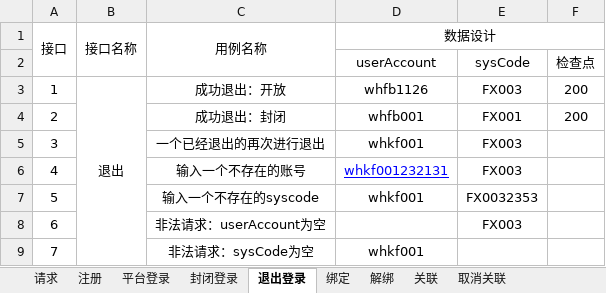
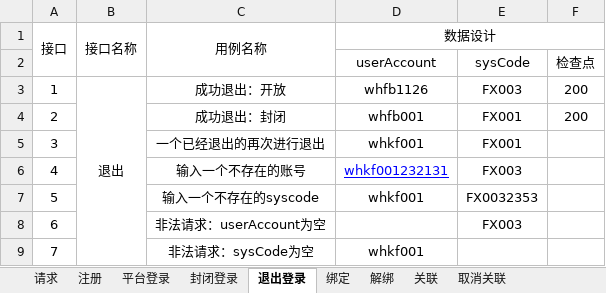
Before and after one commit to wanhui1994/Ucenter, an Excel workbook: file/数据设计.xlsx, sheet 退出登录, drawn as a sheet; values as stored, in another font and other column widths than the file's, no borders; the diff names each change by its address in the sheet, - before the commit and + after, or states it on an @@ line.

```diff
--- a/file/数据设计.xlsx (sheet 退出登录)
+++ b/file/数据设计.xlsx (sheet 退出登录)
-E5: FX003
+E5: FX001
```
Also changed, not shown: sheet 手机号存在关联, sheet 注册, sheet 平台登录, sheet 关联, sheet 取消关联, 9 other files.
